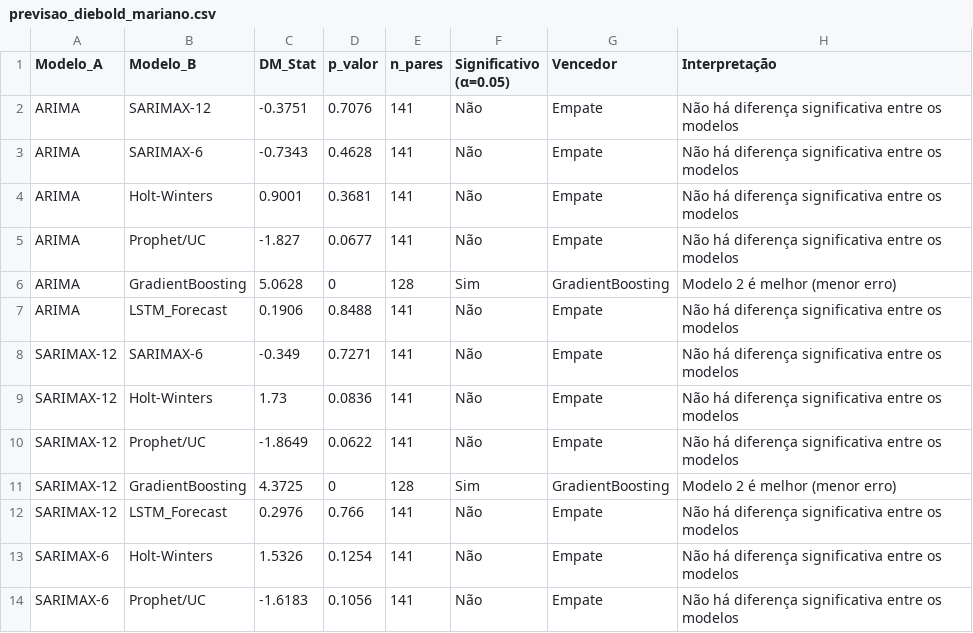
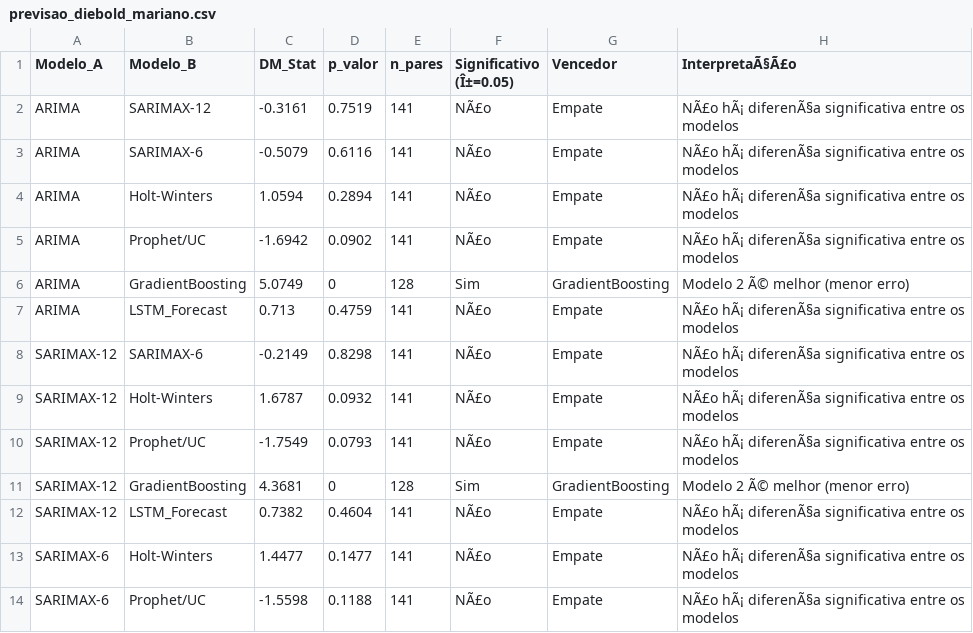
Before and after one commit to adinailson88/malha-previsao-chamados, a CSV file: dados_csv/previsao_diebold_mariano.csv, drawn as a sheet; only a part is shown; the diff covers the shown part only.

```diff
--- a/dados_csv/previsao_diebold_mariano.csv
+++ b/dados_csv/previsao_diebold_mariano.csv
@@ -1,14 +1,14 @@
-Modelo_A,Modelo_B,DM_Stat,p_valor,n_pares,Significativo (α=0.05),Vencedor,Interpretação
-ARIMA,SARIMAX-12,-0.3751,0.7076,141,Não,Empate,Não há diferença significativa entre os modelos
-ARIMA,SARIMAX-6,-0.7343,0.4628,141,Não,Empate,Não há diferença significativa entre os modelos
-ARIMA,Holt-Winters,0.9001,0.3681,141,Não,Empate,Não há diferença significativa entre os modelos
-ARIMA,Prophet/UC,-1.827,0.0677,141,Não,Empate,Não há diferença significativa entre os modelos
-ARIMA,GradientBoosting,5.0628,0,128,Sim,GradientBoosting,Modelo 2 é melhor (menor erro)
-ARIMA,LSTM_Forecast,0.1906,0.8488,141,Não,Empate,Não há diferença significativa entre os modelos
-SARIMAX-12,SARIMAX-6,-0.349,0.7271,141,Não,Empate,Não há diferença significativa entre os modelos
-SARIMAX-12,Holt-Winters,1.73,0.0836,141,Não,Empate,Não há diferença significativa entre os modelos
-SARIMAX-12,Prophet/UC,-1.8649,0.0622,141,Não,Empate,Não há diferença significativa entre os modelos
-SARIMAX-12,GradientBoosting,4.3725,0,128,Sim,GradientBoosting,Modelo 2 é melhor (menor erro)
-SARIMAX-12,LSTM_Forecast,0.2976,0.766,141,Não,Empate,Não há diferença significativa entre os modelos
-SARIMAX-6,Holt-Winters,1.5326,0.1254,141,Não,Empate,Não há diferença significativa entre os modelos
-SARIMAX-6,Prophet/UC,-1.6183,0.1056,141,Não,Empate,Não há diferença significativa entre os modelos
+Modelo_A,Modelo_B,DM_Stat,p_valor,n_pares,Significativo (Î±=0.05),Vencedor,InterpretaÃ§Ã£o
+ARIMA,SARIMAX-12,-0.3161,0.7519,141,NÃ£o,Empate,NÃ£o hÃ¡ diferenÃ§a significativa entre os modelos
+ARIMA,SARIMAX-6,-0.5079,0.6116,141,NÃ£o,Empate,NÃ£o hÃ¡ diferenÃ§a significativa entre os modelos
+ARIMA,Holt-Winters,1.0594,0.2894,141,NÃ£o,Empate,NÃ£o hÃ¡ diferenÃ§a significativa entre os modelos
+ARIMA,Prophet/UC,-1.6942,0.0902,141,NÃ£o,Empate,NÃ£o hÃ¡ diferenÃ§a significativa entre os modelos
+ARIMA,GradientBoosting,5.0749,0,128,Sim,GradientBoosting,Modelo 2 Ã© melhor (menor erro)
+ARIMA,LSTM_Forecast,0.713,0.4759,141,NÃ£o,Empate,NÃ£o hÃ¡ diferenÃ§a significativa entre os modelos
+SARIMAX-12,SARIMAX-6,-0.2149,0.8298,141,NÃ£o,Empate,NÃ£o hÃ¡ diferenÃ§a significativa entre os modelos
+SARIMAX-12,Holt-Winters,1.6787,0.0932,141,NÃ£o,Empate,NÃ£o hÃ¡ diferenÃ§a significativa entre os modelos
+SARIMAX-12,Prophet/UC,-1.7549,0.0793,141,NÃ£o,Empate,NÃ£o hÃ¡ diferenÃ§a significativa entre os modelos
+SARIMAX-12,GradientBoosting,4.3681,0,128,Sim,GradientBoosting,Modelo 2 Ã© melhor (menor erro)
+SARIMAX-12,LSTM_Forecast,0.7382,0.4604,141,NÃ£o,Empate,NÃ£o hÃ¡ diferenÃ§a significativa entre os modelos
+SARIMAX-6,Holt-Winters,1.4477,0.1477,141,NÃ£o,Empate,NÃ£o hÃ¡ diferenÃ§a significativa entre os modelos
+SARIMAX-6,Prophet/UC,-1.5598,0.1188,141,NÃ£o,Empate,NÃ£o hÃ¡ diferenÃ§a significativa entre os modelos
```
Also changed, not shown: 25 edited cells elsewhere in this file, dados_csv/contexto_sazonal.csv, dados_csv/previsao_crps_multicriterio.csv, 20 other files.
